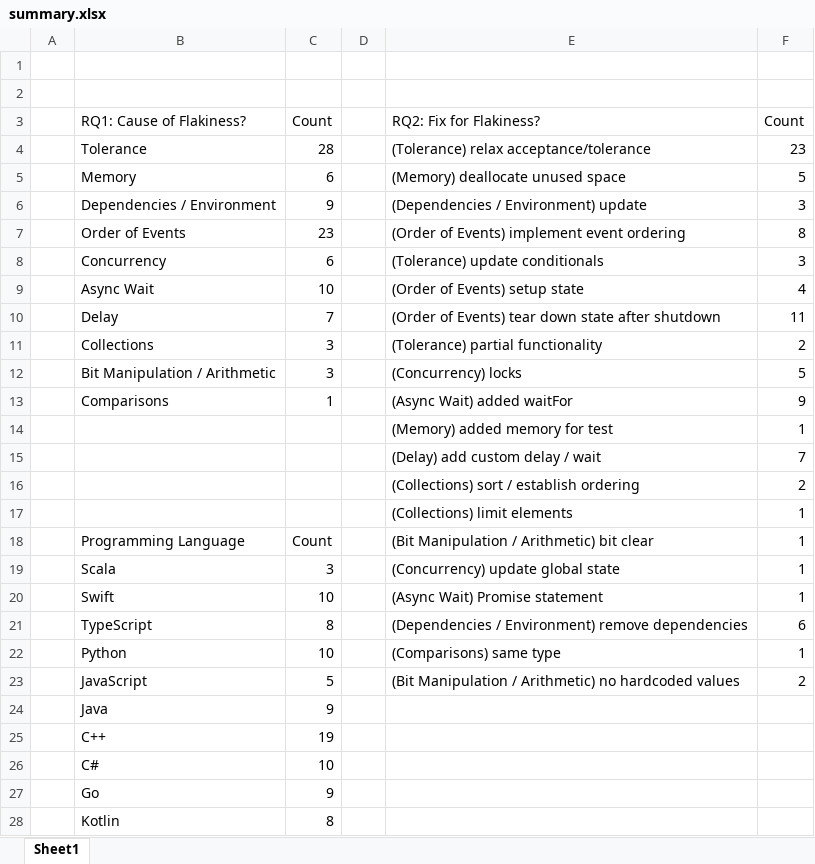
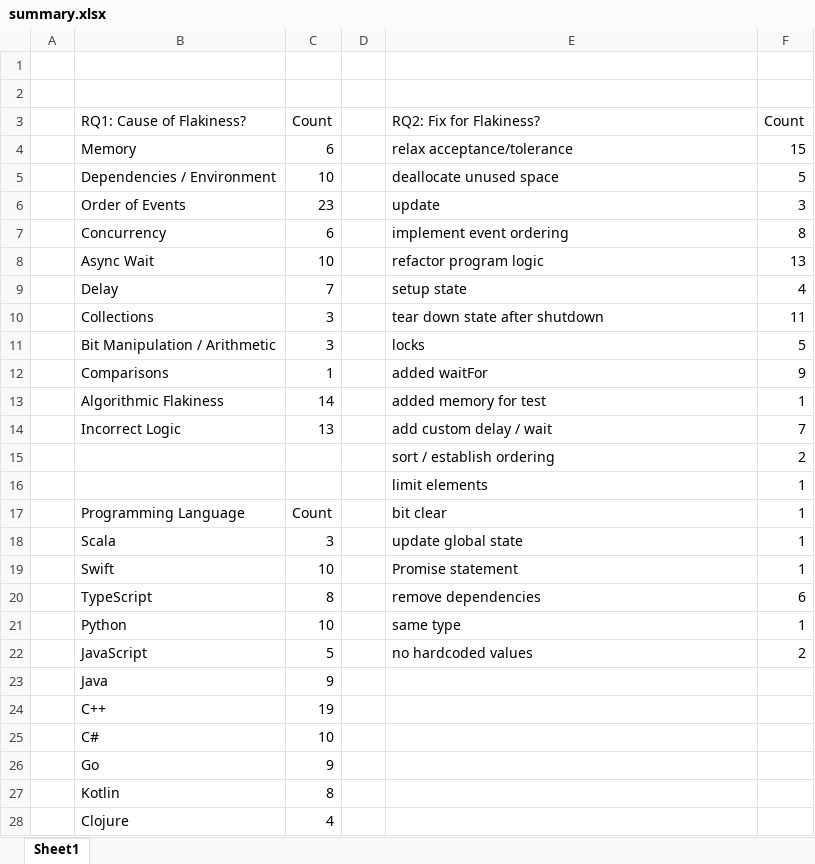
Before and after one commit to keshav-narasimhan/ECE382V_An_Empirical_Analysis_of_Flaky_Tests_In_Industry_Software, an Excel workbook: summary.xlsx, sheet Sheet1, drawn as a sheet; only a part is shown; the shorter side is filled out with more unchanged rows; values as stored, in another font and other column widths than the file's, no borders; table styles not drawn; removed rows and columns are numbered as before the commit, all else as after; the diff names each change by its address in the sheet, - before the commit and + after, or states it on an @@ line.

```diff
--- a/summary.xlsx (sheet Sheet1)
+++ b/summary.xlsx (sheet Sheet1)
-row 4:  | Tolerance | 28 |  | (Tolerance) relax acceptance/tolerance | 23
-E4: (Memory) deallocate unused space
+E4: relax acceptance/tolerance
-F4: 5
+F4: 15
-C5: 9
+C5: 10
-E5: (Dependencies / Environment) update
+E5: deallocate unused space
-F5: 3
+F5: 5
-E6: (Order of Events) implement event ordering
+E6: update
-F6: 8
+F6: 3
-E7: (Tolerance) update conditionals
+E7: implement event ordering
-F7: 3
+F7: 8
-E8: (Order of Events) setup state
+E8: refactor program logic
-F8: 4
+F8: 13
-E9: (Order of Events) tear down state after shutdown
+E9: setup state
-F9: 11
+F9: 4
-E10: (Tolerance) partial functionality
+E10: tear down state after shutdown
-F10: 2
+F10: 11
-E11: (Concurrency) locks
+E11: locks
-E12: (Async Wait) added waitFor
+E12: added waitFor
-row 14:  |  |  |  | (Memory) added memory for test | 1
-row 15:  |  |  |  | (Delay) add custom delay / wait | 7
+row 13:  | Algorithmic Flakiness | 14 |  | added memory for test | 1
+row 14:  | Incorrect Logic | 13 |  | add custom delay / wait | 7
-E15: (Collections) sort / establish ordering
+E15: sort / establish ordering
-E16: (Collections) limit elements
+E16: limit elements
-E17: (Bit Manipulation / Arithmetic) bit clear
+E17: bit clear
-E18: (Concurrency) update global state
+E18: update global state
-E19: (Async Wait) Promise statement
+E19: Promise statement
-E20: (Dependencies / Environment) remove dependencies
+E20: remove dependencies
-E21: (Comparisons) same type
+E21: same type
-E22: (Bit Manipulation / Arithmetic) no hardcoded values
+E22: no hardcoded values
```
Also changed, not shown: 17 other files.
